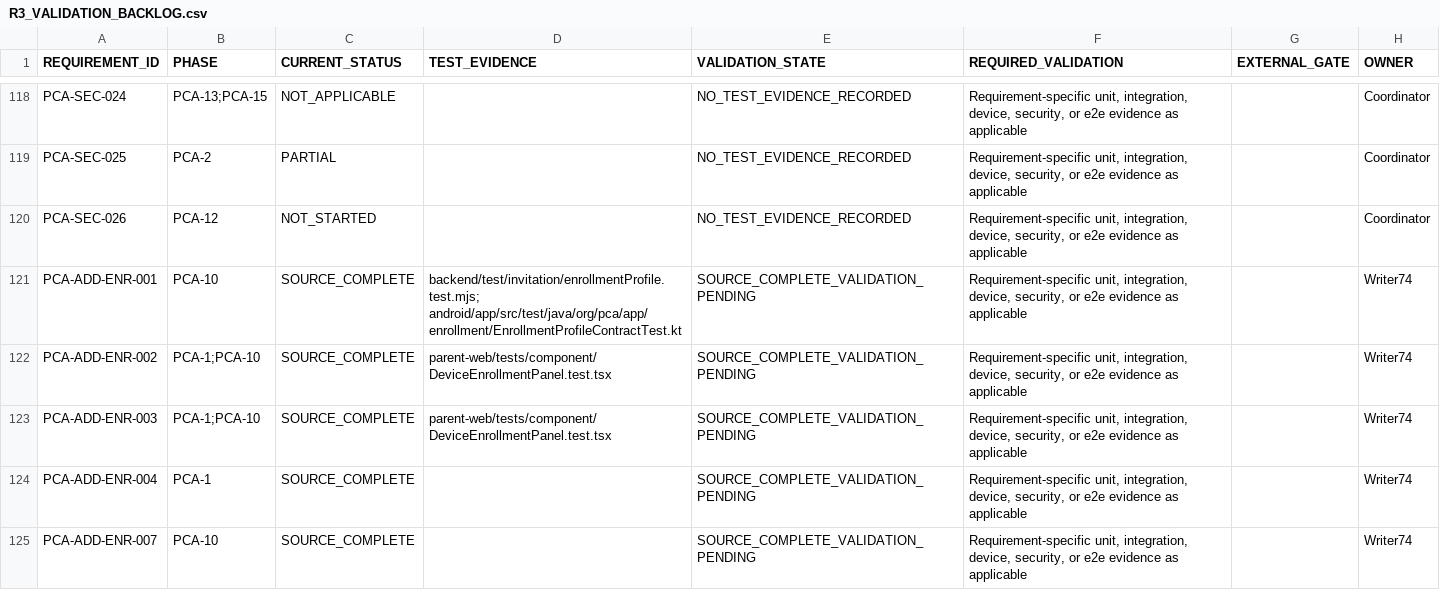
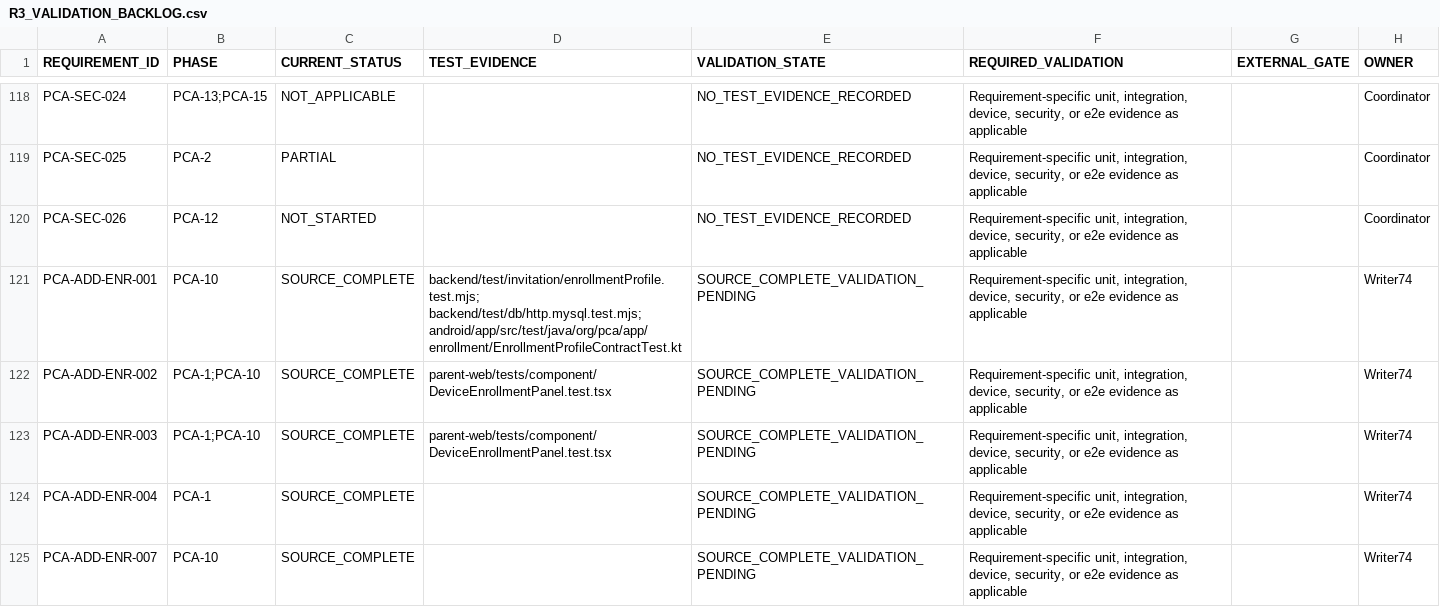
Before and after one commit to mosa-ali/PCA, a CSV file: .agent-runtime/manifests/pca-r3-final/R3_VALIDATION_BACKLOG.csv, drawn as a sheet; only a part is shown, gaps mark what is left out; the diff covers the shown part only.

Commit message:
feat(enrollment): enforce profile contract and sync R3 evidence

```diff
--- a/.agent-runtime/manifests/pca-r3-final/R3_VALIDATION_BACKLOG.csv
+++ b/.agent-runtime/manifests/pca-r3-final/R3_VALIDATION_BACKLOG.csv
@@ -120,3 +120,3 @@
 "PCA-SEC-026","PCA-12","NOT_STARTED","","NO_TEST_EVIDENCE_RECORDED","Requirement-specific unit, integration, device, security, or e2e evidence as applicable","","Coordinator"
-"PCA-ADD-ENR-001","PCA-10","SOURCE_COMPLETE","backend/test/invitation/enrollmentProfile.test.mjs; android/app/src/test/java/org/pca/app/enrollment/EnrollmentProfileContractTest.kt","SOURCE_COMPLETE_VALIDATION_PENDING","Requirement-specific unit, integration, device, security, or e2e evidence as applicable","","Writer74"
+"PCA-ADD-ENR-001","PCA-10","SOURCE_COMPLETE","backend/test/invitation/enrollmentProfile.test.mjs; backend/test/db/http.mysql.test.mjs; android/app/src/test/java/org/pca/app/enrollment/EnrollmentProfileContractTest.kt","SOURCE_COMPLETE_VALIDATION_PENDING","Requirement-specific unit, integration, device, security, or e2e evidence as applicable","","Writer74"
 "PCA-ADD-ENR-002","PCA-1;PCA-10","SOURCE_COMPLETE","parent-web/tests/component/DeviceEnrollmentPanel.test.tsx","SOURCE_COMPLETE_VALIDATION_PENDING","Requirement-specific unit, integration, device, security, or e2e evidence as applicable","","Writer74"
```
Also changed, not shown: 4 edited cells elsewhere in this file, .agent-runtime/manifests/pca-r3-final/R3_REQUIREMENT_AUDIT.csv, 11 other files.
